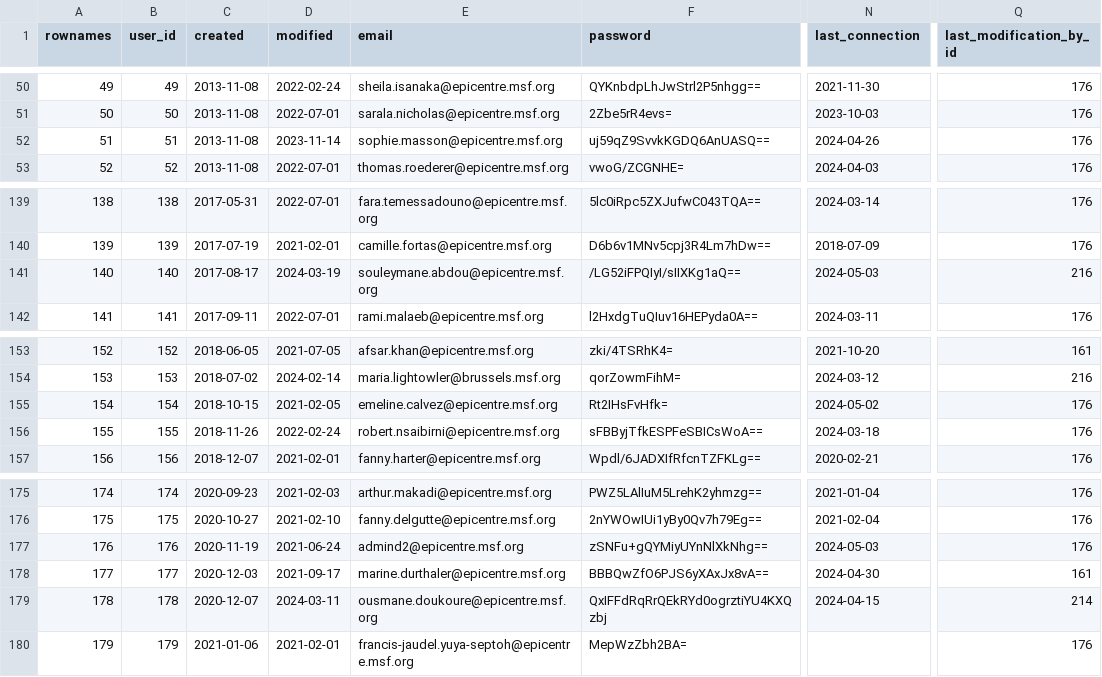
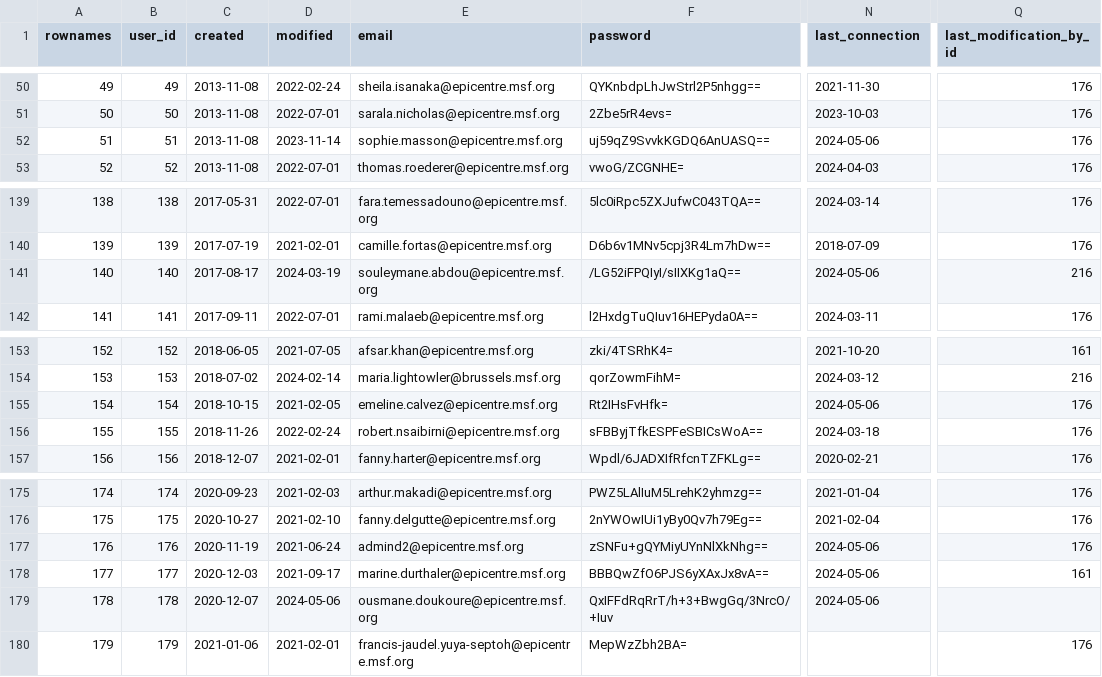
Before and after one commit to s-balandine/typology-dump, a CSV file: data/users.csv, drawn as a sheet; only a part is shown, gaps mark what is left out; the diff names each change by its address in the sheet, - before the commit and + after, or states it on an @@ line.

```diff
--- a/data/users.csv
+++ b/data/users.csv
-N52 (last_connection): 2024-04-26
+N52 (last_connection): 2024-05-06
-N141 (last_connection): 2024-05-03
+N141 (last_connection): 2024-05-06
-N155 (last_connection): 2024-05-02
+N155 (last_connection): 2024-05-06
-N177 (last_connection): 2024-05-03
+N177 (last_connection): 2024-05-06
-N178 (last_connection): 2024-04-30
+N178 (last_connection): 2024-05-06
-D179 (modified): 2024-03-11
+D179 (modified): 2024-05-06
-F179 (password): QxIFFdRqRrQEkRYd0ogrztiYU4KXQzbj
+F179 (password): QxIFFdRqRrT/h+3+BwgGq/3NrcO/+Iuv
-N179 (last_connection): 2024-04-15
+N179 (last_connection): 2024-05-06
-Q179 (last_modification_by_id): 214
+Q179 (last_modification_by_id): (empty)
```
Also changed, not shown: data/amount_financer_repartition_rules.csv, data/contributions.csv, 5 other files.
